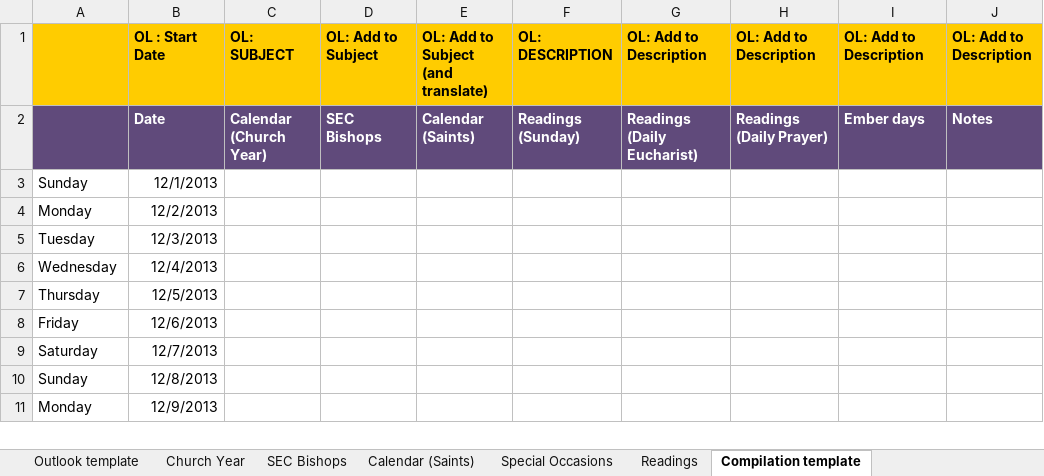
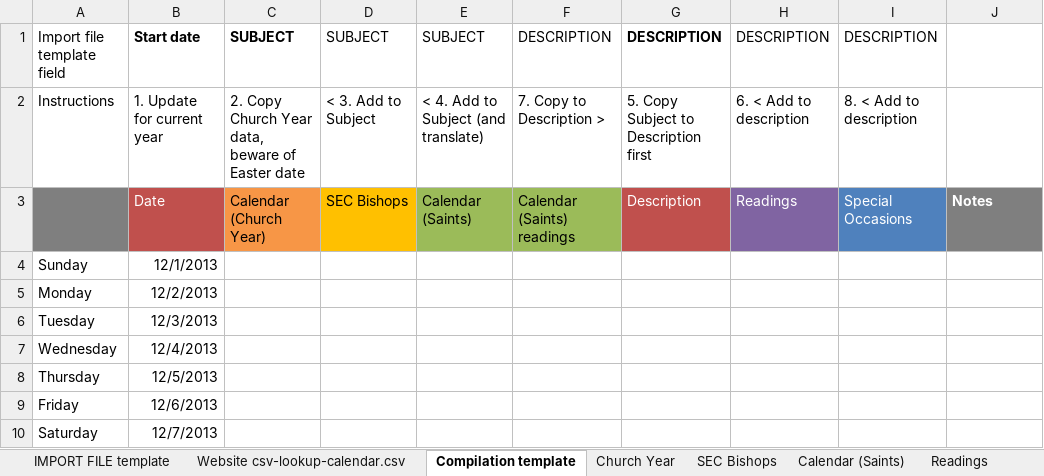
Before and after one commit to garethjmsaunders/sec-digital-calendar, an Excel workbook: sec-master-calendar.xlsx, sheet Compilation template, drawn as a sheet; only a part is shown; the shorter side is filled out with more unchanged rows; values as stored, in another font and other column widths than the file's, no borders; conditional formats not drawn; removed rows and columns are numbered as before the commit, all else as after; the diff names each change by its address in the sheet, - before the commit and + after, or states it on an @@ line.

Commit message:
FIX (sec-master-calendar.xlsx) Update
Tidy up compilation template to make it easier and quicker to compile the data; add instructions, and make colour-coding of columns consistent with tab colours.
Rename Outlook template to IMPORT FILE template to make this clearer as I no longer use Outlook primarily.
Add website CSV template.

```diff
--- a/sec-master-calendar.xlsx (sheet Compilation template)
+++ b/sec-master-calendar.xlsx (sheet Compilation template)
-sheet tab: Outlook template
+sheet tab: IMPORT FILE template
+sheet tab: Website csv-lookup-calendar.csv
@@ sheet tab order changed: IMPORT FILE template | Website csv-lookup-calendar.csv | Compilation template | Church Year | SEC Bishops | Calendar (Saints) | Readings @@
-row 1:  | OL : Start Date | OL: SUBJECT | OL: Add to Subject | OL: Add to Subject (and translate) | OL: DESCRIPTION | OL: Add to Description | OL: Add to Description | OL: Add to Description | OL: Add to Description
+row 1: Import file template field | Start date | SUBJECT | SUBJECT | SUBJECT | DESCRIPTION | DESCRIPTION | DESCRIPTION | DESCRIPTION
+row 2: Instructions | 1. Update for current year | 2. Copy Church Year data, beware of Easter date | < 3. Add to Subject | < 4. Add to Subject (and translate) | 7. Copy to Description > | 5. Copy Subject to Description first | 6. < Add to description | 8. < Add to description
-A3 fill: #604A7B
+A3 fill: #7F7F7F
-B3:I3 bold: on
+B3:I3 bold: off
-B3 fill: #604A7B
+B3 fill: #C0504D
-C3:F3 text colour: #FFFFFF
+C3:F3 text colour: black
-C3 fill: #604A7B
+C3 fill: #F79646
-D3 fill: #604A7B
+D3 fill: #FFC000
-E3:F3 fill: #604A7B
+E3:F3 fill: #9BBB59
-F3: Readings (Sunday)
+F3: Calendar (Saints) readings
-G3: Readings (Daily Eucharist)
+G3: Description
-G3 fill: #604A7B
+G3 fill: #C0504D
-H3: Readings (Daily Prayer)
+H3: Readings
-H3 fill: #604A7B
+H3 fill: #8064A2
-I3: Ember days
+I3: Special Occasions
-I3 fill: #604A7B
+I3 fill: #4F81BD
-J3 fill: #604A7B
+J3 fill: #7F7F7F
```
Also changed, not shown: sheet SEC Bishops.
